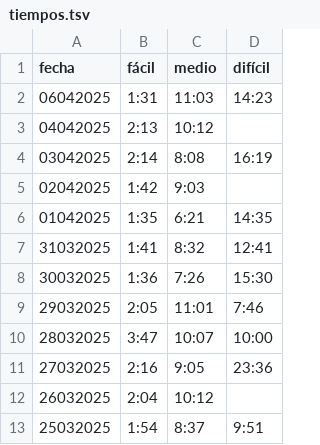
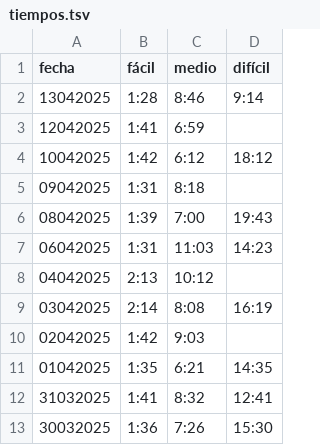
Before and after one commit to vhgauto/vhgauto.github.io, a TSV file: datos/tiempos.tsv, drawn as a sheet; only a part is shown; the shorter side is filled out with more unchanged rows.

Commit message:
sudoku

```diff
--- a/datos/tiempos.tsv
+++ b/datos/tiempos.tsv
@@ -1,2 +1,7 @@
 fecha	fácil	medio	difícil
+13042025	1:28	8:46	9:14
+12042025	1:41	6:59
+10042025	1:42	6:12	18:12
+09042025	1:31	8:18
+08042025	1:39	7:00	19:43
 06042025	1:31	11:03	14:23
```
